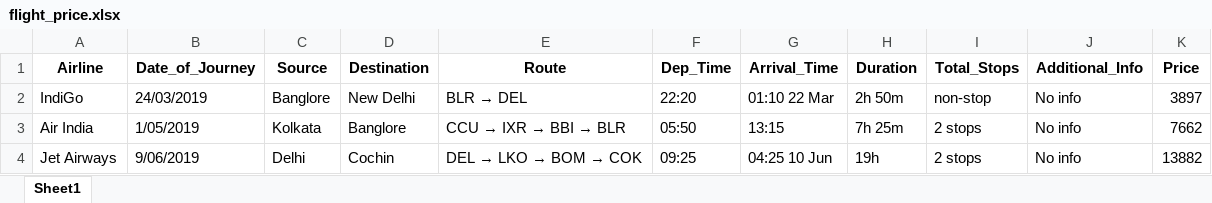
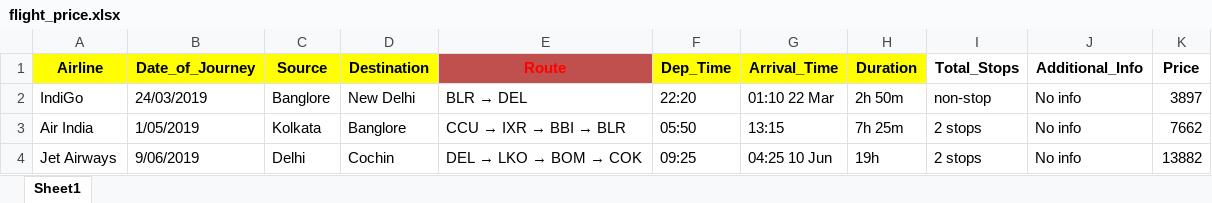
Before and after one commit to vickytechkey/DataAnalyst_Training, an Excel workbook: flight/flight_price.xlsx, sheet Sheet1, drawn as a sheet; only a part is shown; values as stored, in another font and other column widths than the file's, no borders; the diff names each change by its address in the sheet, - before the commit and + after, or states it on an @@ line.

Commit message:
saving flight report

```diff
--- a/flight/flight_price.xlsx (sheet Sheet1)
+++ b/flight/flight_price.xlsx (sheet Sheet1)
-A1:D1 fill: none
+A1:D1 fill: #FFFF00
@@ E1 fill: none → #C0504D, text colour: black → #FF0000 @@
-F1:H1 fill: none
+F1:H1 fill: #FFFF00
```
Also changed, not shown: 5 other files.
